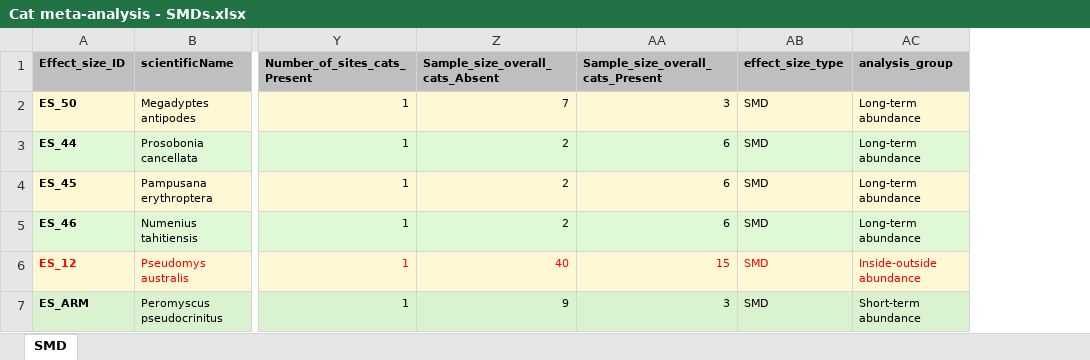
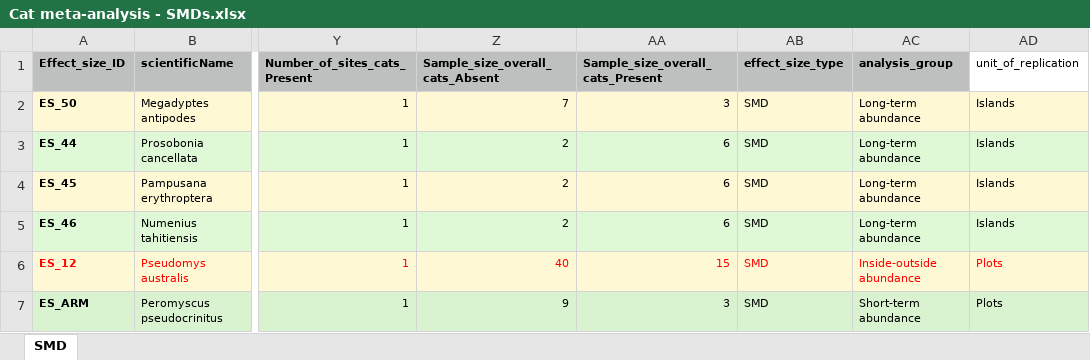
Before and after one commit to ejlundgren/cat_evidence_review, an Excel workbook: data/meta_analysis/old/Cat meta-analysis - SMDs.xlsx, sheet SMD, drawn as a sheet; only a part is shown, gaps mark what is left out; values as stored, in another font and other column widths than the file's, no borders; the diff names each change by its address in the sheet, - before the commit and + after, or states it on an @@ line.

```diff
--- a/data/meta_analysis/old/Cat meta-analysis - SMDs.xlsx (sheet SMD)
+++ b/data/meta_analysis/old/Cat meta-analysis - SMDs.xlsx (sheet SMD)
+column AD (unit_of_replication), rows 2-7: Islands | Islands | Islands | Islands | Plots | Plots
```
Also changed, not shown: builds/timeline/cat_extinctions_summary.xlsx, data/meta_analysis/Cat meta-analysis - SMDs.xlsx, 53 other files.
